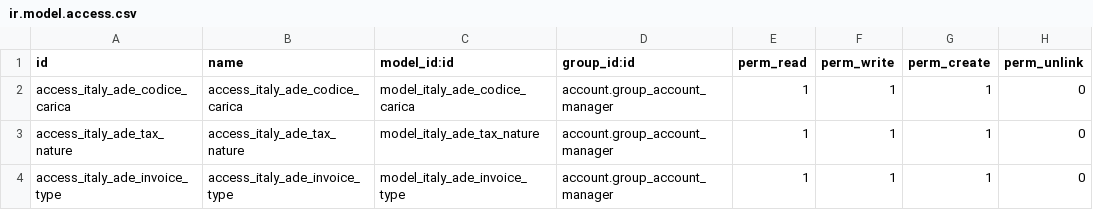
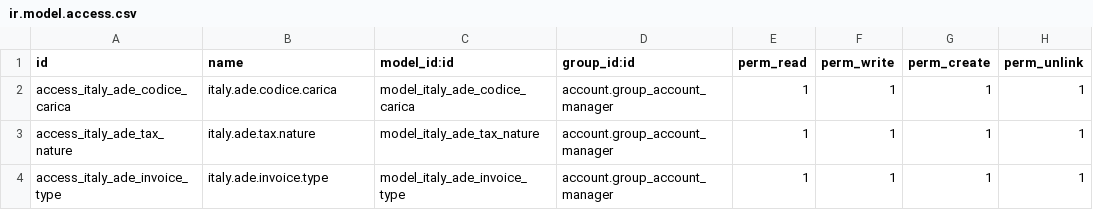
Before and after one commit to zeroincombenze/l10n-italy, a CSV file: l10n_it_ade/security/ir.model.access.csv, drawn as a sheet.

Commit message:
[IMP] l10n_it_* for VAT Communication & eInvoice

```diff
--- a/l10n_it_ade/security/ir.model.access.csv
+++ b/l10n_it_ade/security/ir.model.access.csv
@@ -1,4 +1,4 @@
 id,name,model_id:id,group_id:id,perm_read,perm_write,perm_create,perm_unlink
-access_italy_ade_codice_carica,access_italy_ade_codice_carica,model_italy_ade_codice_carica,account.group_account_manager,1,1,1,0
-access_italy_ade_tax_nature,access_italy_ade_tax_nature,model_italy_ade_tax_nature,account.group_account_manager,1,1,1,0
-access_italy_ade_invoice_type,access_italy_ade_invoice_type,model_italy_ade_invoice_type,account.group_account_manager,1,1,1,0
+access_italy_ade_codice_carica,italy.ade.codice.carica,model_italy_ade_codice_carica,account.group_account_manager,1,1,1,1
+access_italy_ade_tax_nature,italy.ade.tax.nature,model_italy_ade_tax_nature,account.group_account_manager,1,1,1,1
+access_italy_ade_invoice_type,italy.ade.invoice.type,model_italy_ade_invoice_type,account.group_account_manager,1,1,1,1
```
Also changed, not shown: 13 other files.
